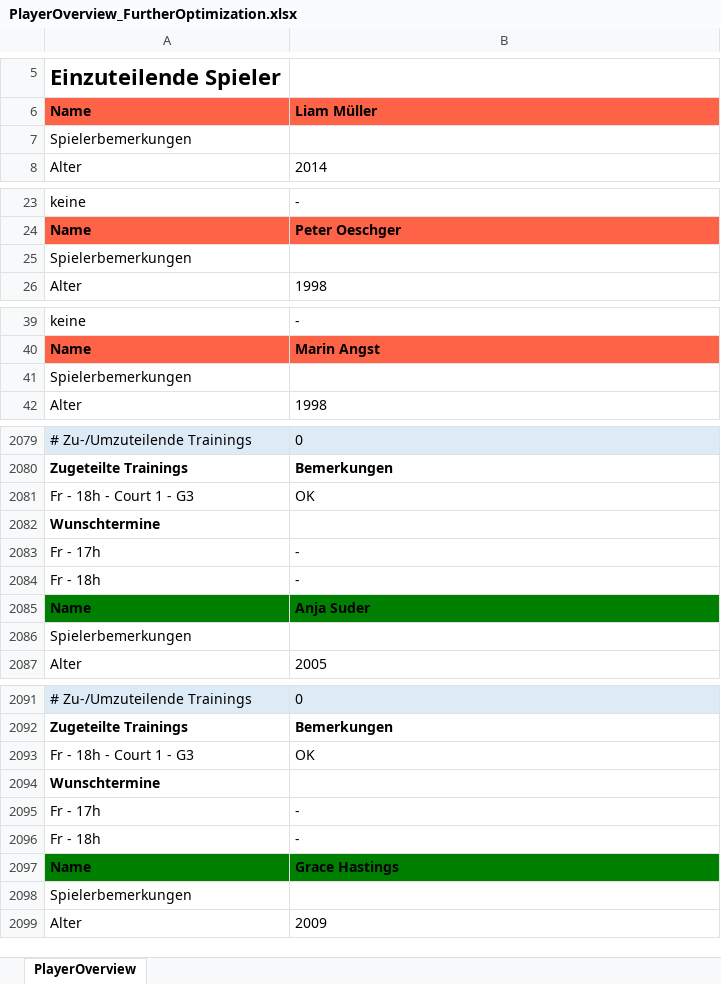
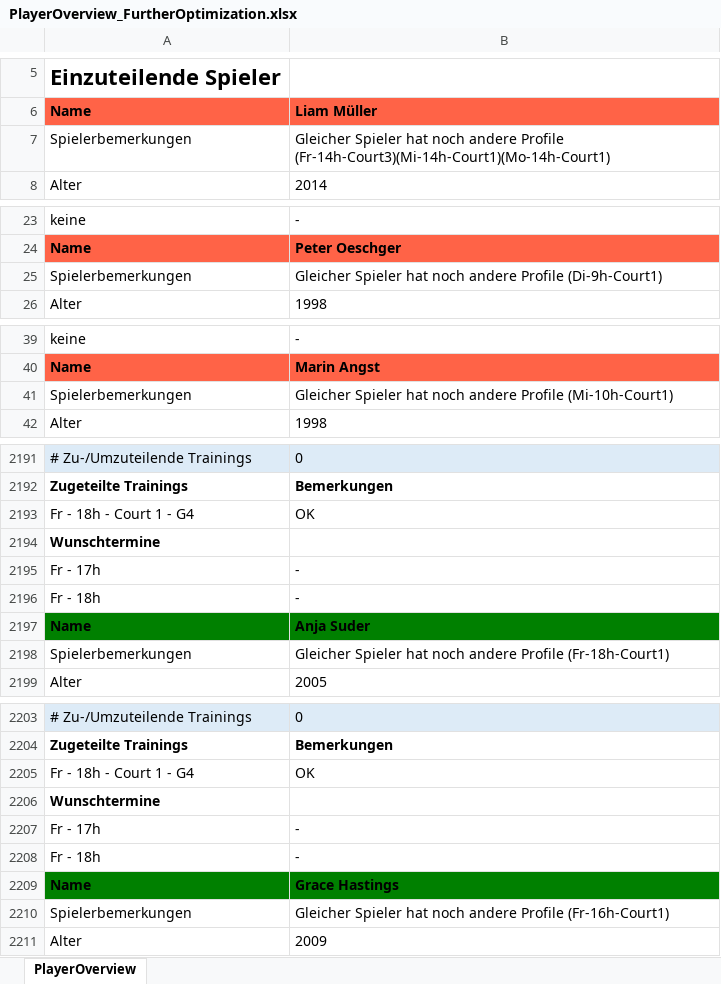
Before and after one commit to Scorpum27/GroupAssignment, an Excel workbook: PlayerOverview_FurtherOptimization.xlsx, sheet PlayerOverview, drawn as a sheet; only a part is shown, gaps mark what is left out; values as stored, in another font and other column widths than the file's, no borders; addresses are those after the commit; the diff covers the shown part only; the diff names each change by its address in the sheet, - before the commit and + after, or states it on an @@ line.

Commit message:
playerUnion strategy - intermediate
mostly functional - only the write at the end has some trouble (when fixedFileGroup is active)

```diff
--- a/PlayerOverview_FurtherOptimization.xlsx (sheet PlayerOverview)
+++ b/PlayerOverview_FurtherOptimization.xlsx (sheet PlayerOverview)
-B7: (empty)
+B7: Gleicher Spieler hat noch andere Profile (Fr-14h-Court3)(Mi-14h-Court1)(Mo-14h-Court1)
-B25: (empty)
+B25: Gleicher Spieler hat noch andere Profile (Di-9h-Court1)
-B41: (empty)
+B41: Gleicher Spieler hat noch andere Profile (Mi-10h-Court1)
-A2193: Fr - 18h - Court 1 - G3
+A2193: Fr - 18h - Court 1 - G4
-B2198: (empty)
+B2198: Gleicher Spieler hat noch andere Profile (Fr-18h-Court1)
-A2205: Fr - 18h - Court 1 - G3
+A2205: Fr - 18h - Court 1 - G4
-B2210: (empty)
+B2210: Gleicher Spieler hat noch andere Profile (Fr-16h-Court1)
```
Also changed, not shown: 13 added rows, 13 removed rows, 104 moved rows and 188 edited cells elsewhere in this sheet, EinteilungenTennisschuleKeller_2018Winter.xlsx, PlayersTCDietlikonWinter2018.xlsx, 12 other files.
